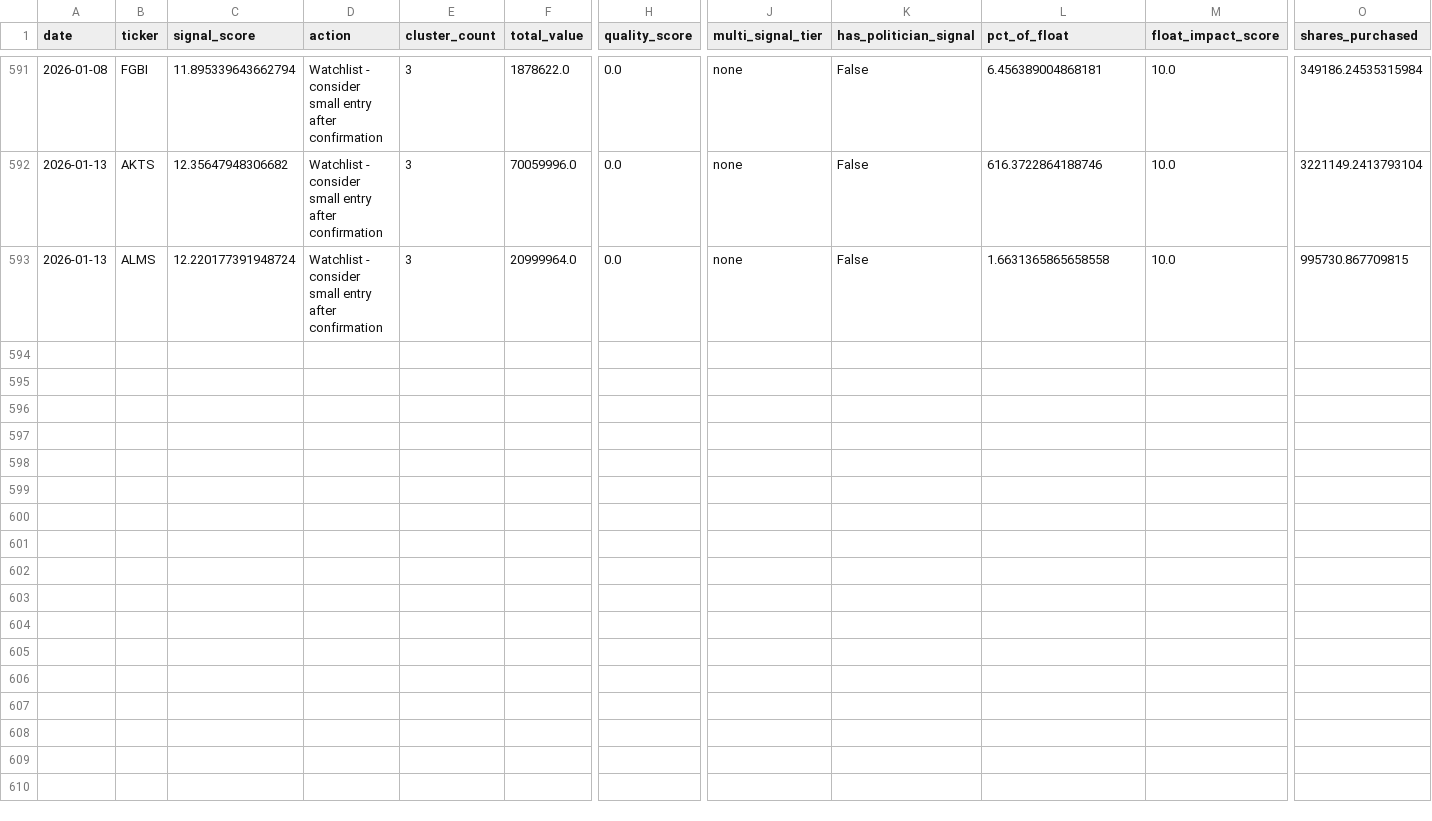
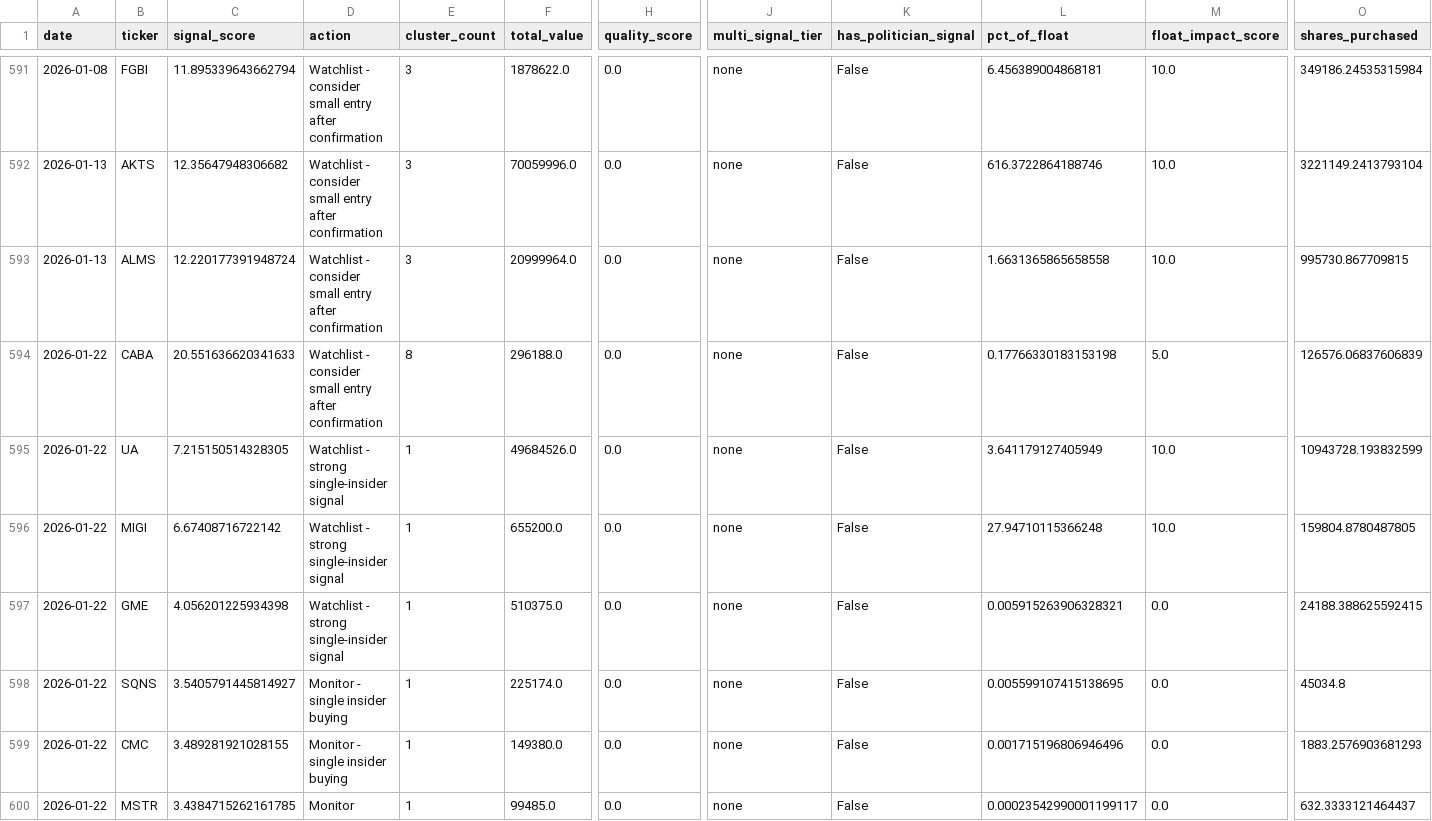
Before and after one commit to Samie-mirghani/insider-cluster-watch, a CSV file: data/signals_history.csv, drawn as a sheet; only a part is shown, gaps mark what is left out; rows hold the shown columns only; the diff names each change by its address in the sheet, - before the commit and + after, or states it on an @@ line.

```diff
--- a/data/signals_history.csv
+++ b/data/signals_history.csv
+row 594: 2026-01-22 | CABA | 20.551636620341633 | Watchlist - consider small entry after confirmation | 8 | 296188.0 | 0.0 | none | False | 0.17766330183153198 | 5.0 | 126576.06837606839
+row 595: 2026-01-22 | UA | 7.215150514328305 | Watchlist - strong single-insider signal | 1 | 49684526.0 | 0.0 | none | False | 3.641179127405949 | 10.0 | 10943728.193832599
+row 596: 2026-01-22 | MIGI | 6.67408716722142 | Watchlist - strong single-insider signal | 1 | 655200.0 | 0.0 | none | False | 27.94710115366248 | 10.0 | 159804.8780487805
+row 597: 2026-01-22 | GME | 4.056201225934398 | Watchlist - strong single-insider signal | 1 | 510375.0 | 0.0 | none | False | 0.005915263906328321 | 0.0 | 24188.388625592415
+row 598: 2026-01-22 | SQNS | 3.5405791445814927 | Monitor - single insider buying | 1 | 225174.0 | 0.0 | none | False | 0.005599107415138695 | 0.0 | 45034.8
+row 599: 2026-01-22 | CMC | 3.489281921028155 | Monitor - single insider buying | 1 | 149380.0 | 0.0 | none | False | 0.001715196806946496 | 0.0 | 1883.2576903681293
+row 600: 2026-01-22 | MSTR | 3.4384715262161785 | Monitor | 1 | 99485.0 | 0.0 | none | False | 0.00023542990001199117 | 0.0 | 632.3333121464437
```
Also changed, not shown: data/paper_trades.csv, 9 other files.
